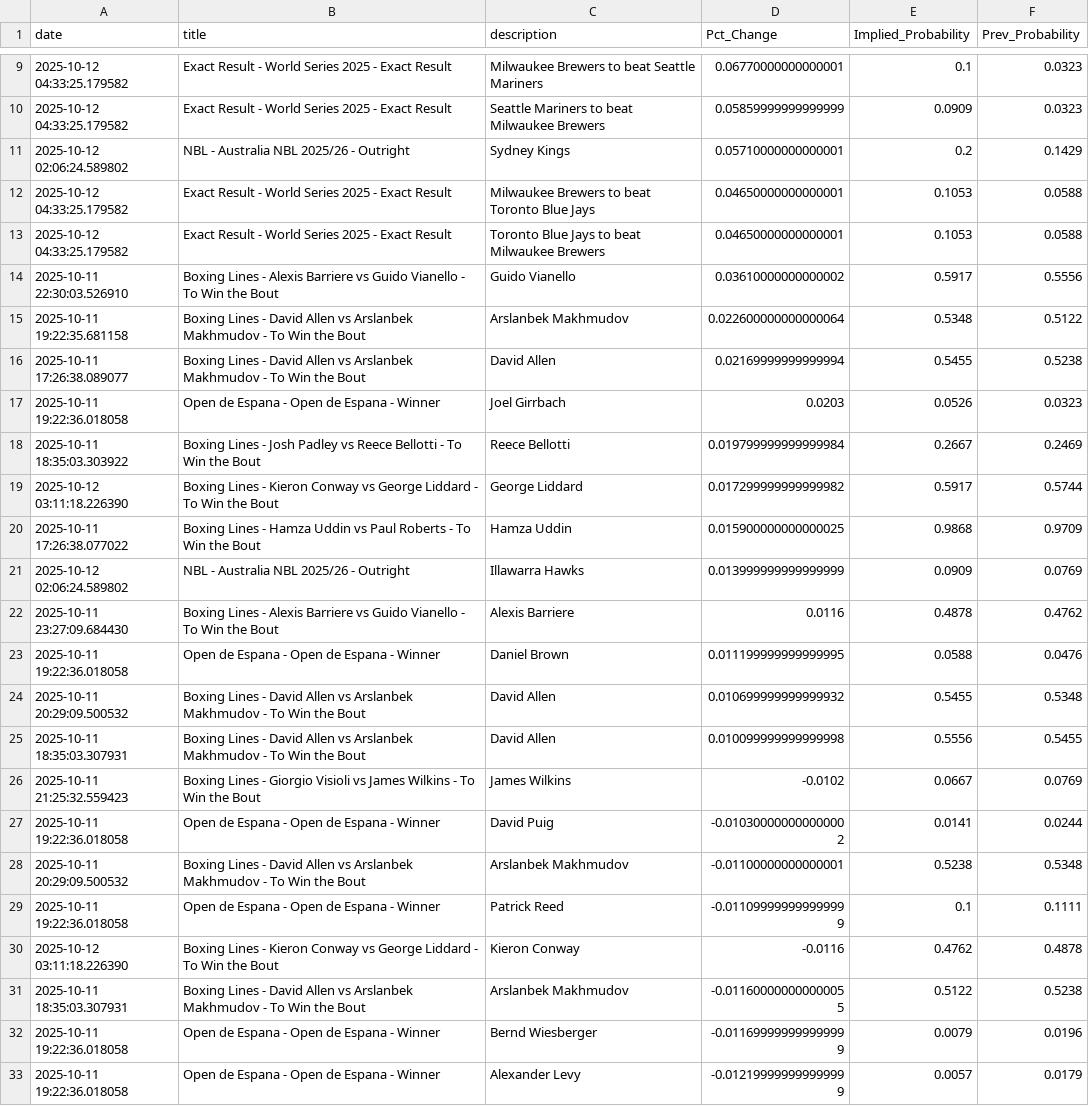
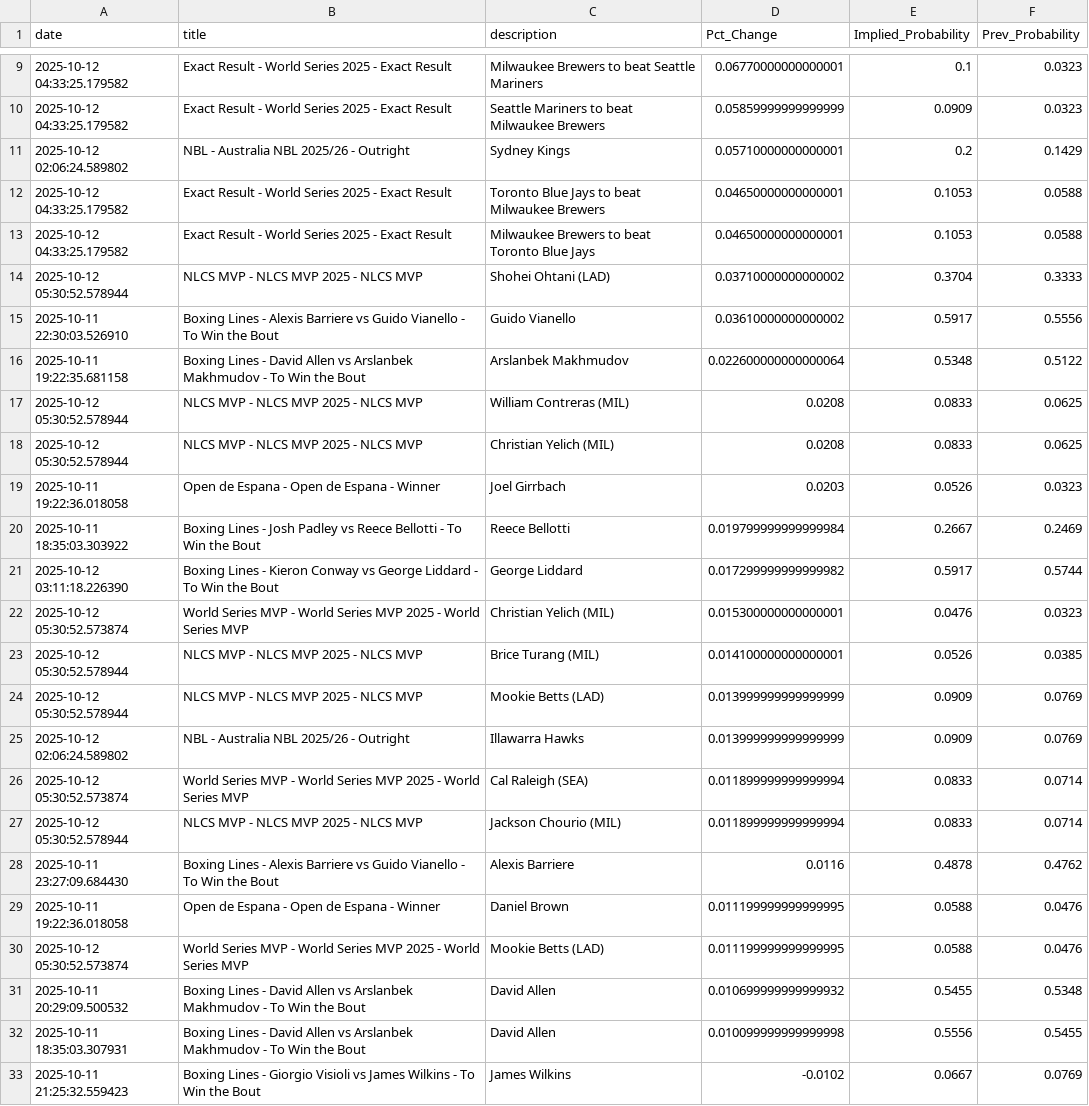
Before and after one commit to aaroncolesmith/bovada_data_1001, a CSV file: data/bovada_scatter.csv, drawn as a sheet; only a part is shown, gaps mark what is left out; the shorter side is filled out with more unchanged rows; the diff covers the shown part only.

Commit message:
Update data

```diff
--- a/data/bovada_scatter.csv
+++ b/data/bovada_scatter.csv
@@ -11,7 +11,9 @@ date,title,description,Pct_Change,Implied_Probability,Prev_Probability
 2025-10-12 02:06:24.589802,NBL - Australia NBL 2025/26 - Outright,Sydney Kings,0.05710000000000001,0.2,0.1429
+2025-10-12 04:33:25.179582,Exact Result - World Series 2025 - Exact Result,Toronto Blue Jays to beat Milwaukee Brewers,0.04650000000000001,0.1053,0.0588
 2025-10-12 04:33:25.179582,Exact Result - World Series 2025 - Exact Result,Milwaukee Brewers to beat Toronto Blue Jays,0.04650000000000001,0.1053,0.0588
-2025-10-12 04:33:25.179582,Exact Result - World Series 2025 - Exact Result,Toronto Blue Jays to beat Milwaukee Brewers,0.04650000000000001,0.1053,0.0588
+2025-10-12 05:30:52.578944,NLCS MVP - NLCS MVP 2025 - NLCS MVP,Shohei Ohtani (LAD),0.03710000000000002,0.3704,0.3333
 2025-10-11 22:30:03.526910,Boxing Lines - Alexis Barriere vs Guido Vianello - To Win the Bout,Guido Vianello,0.03610000000000002,0.5917,0.5556
 2025-10-11 19:22:35.681158,Boxing Lines - David Allen vs Arslanbek Makhmudov - To Win the Bout,Arslanbek Makhmudov,0.022600000000000064,0.5348,0.5122
-2025-10-11 17:26:38.089077,Boxing Lines - David Allen vs Arslanbek Makhmudov - To Win the Bout,David Allen,0.02169999999999994,0.5455,0.5238
+2025-10-12 05:30:52.578944,NLCS MVP - NLCS MVP 2025 - NLCS MVP,William Contreras (MIL),0.0208,0.0833,0.0625
+2025-10-12 05:30:52.578944,NLCS MVP - NLCS MVP 2025 - NLCS MVP,Christian Yelich (MIL),0.0208,0.0833,0.0625
 2025-10-11 19:22:36.018058,Open de Espana - Open de Espana - Winner,Joel Girrbach,0.0203,0.0526,0.0323
@@ -19,6 +21,11 @@ date,title,description,Pct_Change,Implied_Probability,Prev_Probability
 2025-10-12 03:11:18.226390,Boxing Lines - Kieron Conway vs George Liddard - To Win the Bout,George Liddard,0.017299999999999982,0.5917,0.5744
-2025-10-11 17:26:38.077022,Boxing Lines - Hamza Uddin vs Paul Roberts - To Win the Bout,Hamza Uddin,0.015900000000000025,0.9868,0.9709
+2025-10-12 05:30:52.573874,World Series MVP - World Series MVP 2025 - World Series MVP,Christian Yelich (MIL),0.015300000000000001,0.0476,0.0323
+2025-10-12 05:30:52.578944,NLCS MVP - NLCS MVP 2025 - NLCS MVP,Brice Turang (MIL),0.014100000000000001,0.0526,0.0385
+2025-10-12 05:30:52.578944,NLCS MVP - NLCS MVP 2025 - NLCS MVP,Mookie Betts (LAD),0.013999999999999999,0.0909,0.0769
 2025-10-12 02:06:24.589802,NBL - Australia NBL 2025/26 - Outright,Illawarra Hawks,0.013999999999999999,0.0909,0.0769
+2025-10-12 05:30:52.573874,World Series MVP - World Series MVP 2025 - World Series MVP,Cal Raleigh (SEA),0.011899999999999994,0.0833,0.0714
+2025-10-12 05:30:52.578944,NLCS MVP - NLCS MVP 2025 - NLCS MVP,Jackson Chourio (MIL),0.011899999999999994,0.0833,0.0714
 2025-10-11 23:27:09.684430,Boxing Lines - Alexis Barriere vs Guido Vianello - To Win the Bout,Alexis Barriere,0.0116,0.4878,0.4762
 2025-10-11 19:22:36.018058,Open de Espana - Open de Espana - Winner,Daniel Brown,0.011199999999999995,0.0588,0.0476
+2025-10-12 05:30:52.573874,World Series MVP - World Series MVP 2025 - World Series MVP,Mookie Betts (LAD),0.011199999999999995,0.0588,0.0476
 2025-10-11 20:29:09.500532,Boxing Lines - David Allen vs Arslanbek Makhmudov - To Win the Bout,David Allen,0.010699999999999932,0.5455,0.5348
```
Also changed, not shown: 2 removed rows and 1 moved row elsewhere in this file, 1 other file.
